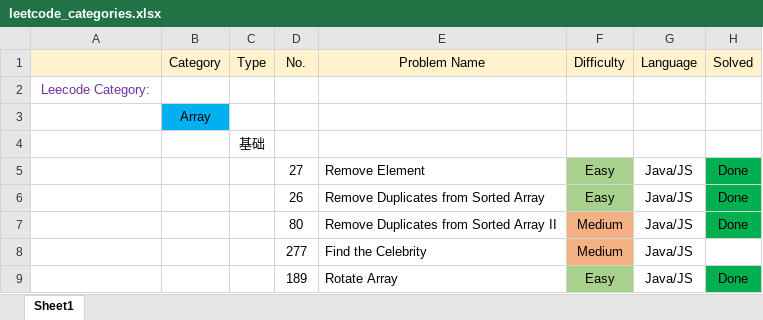
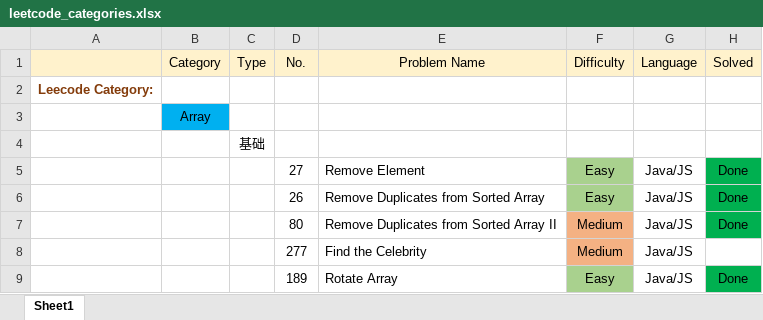
Before and after one commit to specter01wj/Leetcode_Java, an Excel workbook: mysol/leetcode_categories.xlsx, sheet Sheet1, drawn as a sheet; only a part is shown; values as stored, in another font and other column widths than the file's, no borders; the diff names each change by its address in the sheet, - before the commit and + after, or states it on an @@ line.

```diff
--- a/mysol/leetcode_categories.xlsx (sheet Sheet1)
+++ b/mysol/leetcode_categories.xlsx (sheet Sheet1)
@@ A2 bold: off → on, text colour: #7030A0 → #843C0B @@
```
Also changed, not shown: 2 other files.
